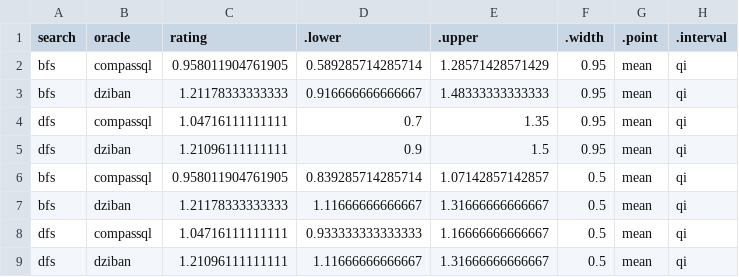
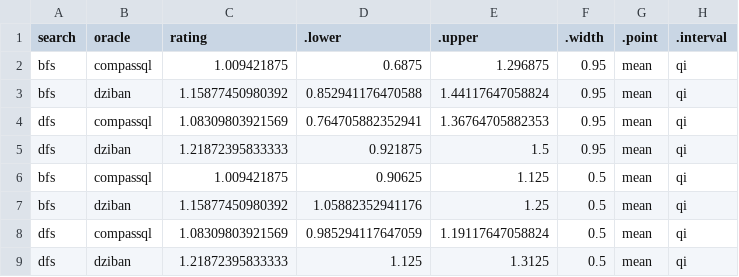
Before and after one commit to Zehua-Zeng/visualization-recommendation-evaluation, a CSV file: analysis/plot_data/posterior_draws/user_response/confidence_ans.csv, drawn as a sheet.

```diff
--- a/analysis/plot_data/posterior_draws/user_response/confidence_ans.csv
+++ b/analysis/plot_data/posterior_draws/user_response/confidence_ans.csv
@@ -1,9 +1,9 @@
 "search","oracle","rating",".lower",".upper",".width",".point",".interval"
-"bfs","compassql",0.958011904761905,0.589285714285714,1.28571428571429,0.95,"mean","qi"
-"bfs","dziban",1.21178333333333,0.916666666666667,1.48333333333333,0.95,"mean","qi"
-"dfs","compassql",1.04716111111111,0.7,1.35,0.95,"mean","qi"
-"dfs","dziban",1.21096111111111,0.9,1.5,0.95,"mean","qi"
-"bfs","compassql",0.958011904761905,0.839285714285714,1.07142857142857,0.5,"mean","qi"
-"bfs","dziban",1.21178333333333,1.11666666666667,1.31666666666667,0.5,"mean","qi"
-"dfs","compassql",1.04716111111111,0.933333333333333,1.16666666666667,0.5,"mean","qi"
-"dfs","dziban",1.21096111111111,1.11666666666667,1.31666666666667,0.5,"mean","qi"
+"bfs","compassql",1.009421875,0.6875,1.296875,0.95,"mean","qi"
+"bfs","dziban",1.15877450980392,0.852941176470588,1.44117647058824,0.95,"mean","qi"
+"dfs","compassql",1.08309803921569,0.764705882352941,1.36764705882353,0.95,"mean","qi"
+"dfs","dziban",1.21872395833333,0.921875,1.5,0.95,"mean","qi"
+"bfs","compassql",1.009421875,0.90625,1.125,0.5,"mean","qi"
+"bfs","dziban",1.15877450980392,1.05882352941176,1.25,0.5,"mean","qi"
+"dfs","compassql",1.08309803921569,0.985294117647059,1.19117647058824,0.5,"mean","qi"
+"dfs","dziban",1.21872395833333,1.125,1.3125,0.5,"mean","qi"
```
Also changed, not shown: analysis/plot_data/comparisons/user_response/alg_rating_differences.csv, analysis/plot_data/posterior_draws/user_response/confidence_udata.csv, 37 other files.
